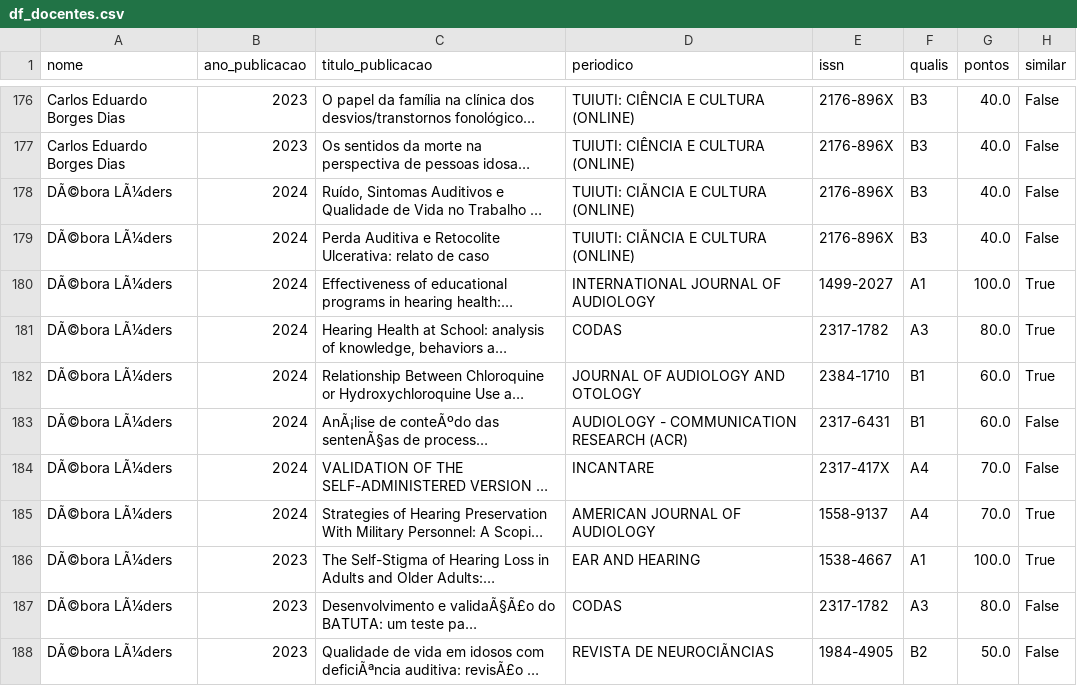
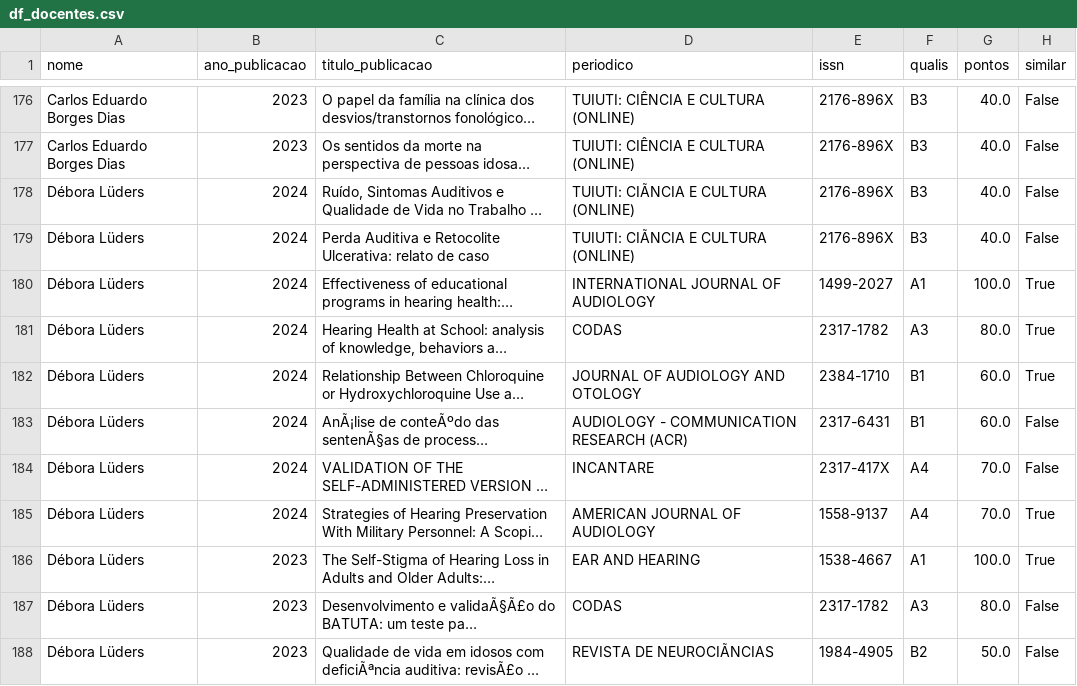
Before and after one commit to cristianomaraujo/dashboard_ppgsch, a CSV file: df_docentes.csv, drawn as a sheet; only a part is shown, gaps mark what is left out; long unchanged cells end in …; the diff covers the shown part only; the diff names each change by its address in the sheet, - before the commit and + after, or states it on an @@ line.

```diff
--- a/df_docentes.csv
+++ b/df_docentes.csv
-A178:A188 (nome): DÃ©bora LÃ¼ders
+A178:A188 (nome): Débora Lüders
```
Also changed, not shown: 39 edited cells elsewhere in this file.
